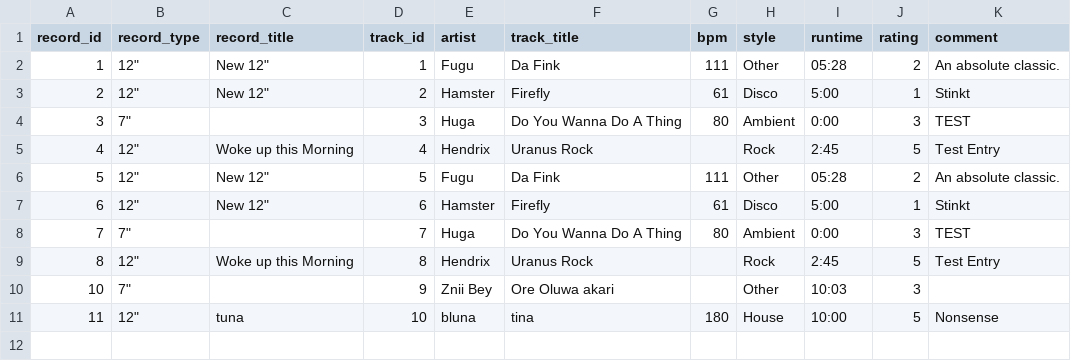
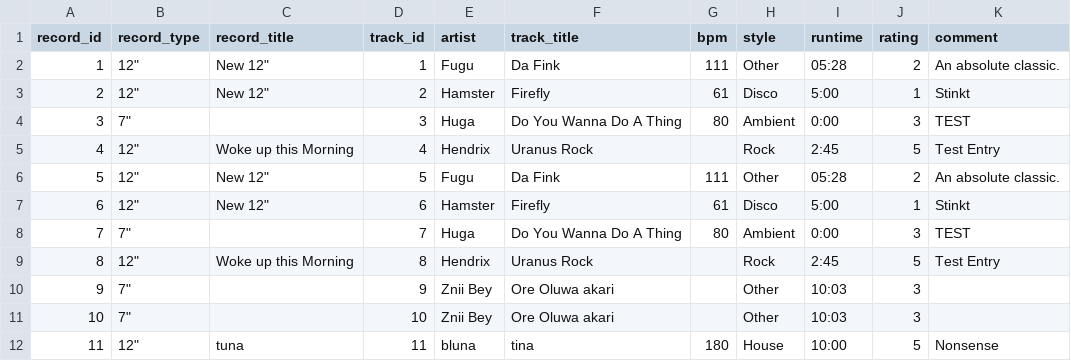
Before and after one commit to rrrh/soulicitor, a CSV file: collection.csv, drawn as a sheet.

Commit message:
Test2

```diff
--- a/collection.csv
+++ b/collection.csv
@@ -9,3 +9,4 @@ record_id,record_type,record_title,track_id,artist,track_title,bpm,style,runtime
 8,"12""",Woke up this Morning,8,Hendrix,Uranus Rock,,Rock,2:45,5,Test Entry
-10,"7""",,9,Znii Bey,Ore Oluwa akari,,Other,10:03,3,
-11,"12""",tuna,10,bluna,tina,180,House,10:00,5,Nonsense
+9,"7""",,9,Znii Bey,Ore Oluwa akari,,Other,10:03,3,
+10,"7""",,10,Znii Bey,Ore Oluwa akari,,Other,10:03,3,
+11,"12""",tuna,11,bluna,tina,180,House,10:00,5,Nonsense
```
